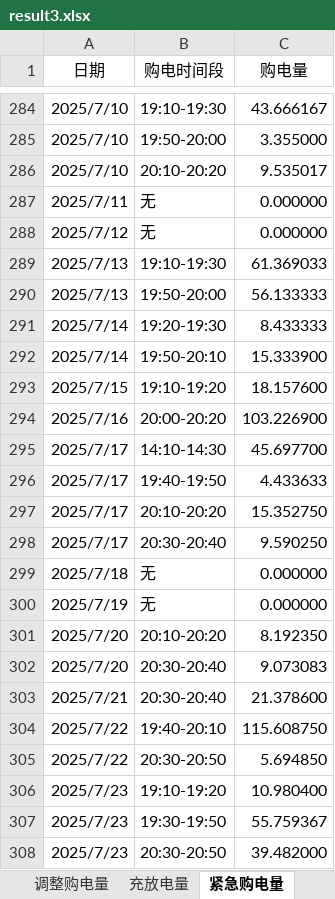
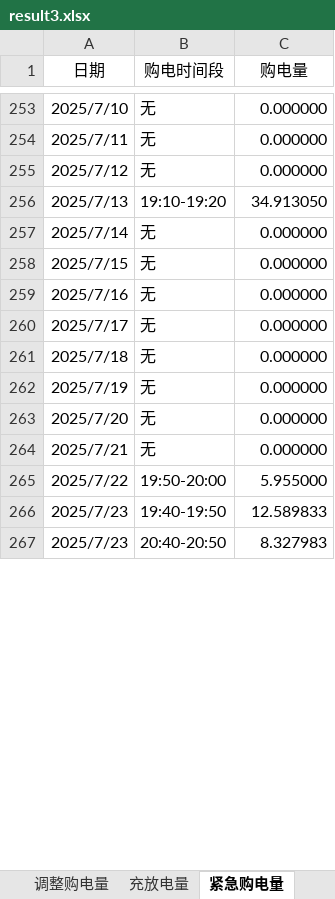
Before and after one commit to G-gyf/GuoSai-C, an Excel workbook: outputs/question3/current/result3.xlsx, sheet 紧急购电量, drawn as a sheet; only a part is shown, gaps mark what is left out; values as stored, in another font and other column widths than the file's, no borders; removed rows and columns are numbered as before the commit, all else as after; the diff covers the shown part only; the diff names each change by its address in the sheet, - before the commit and + after, or states it on an @@ line.

```diff
--- a/outputs/question3/current/result3.xlsx (sheet 紧急购电量)
+++ b/outputs/question3/current/result3.xlsx (sheet 紧急购电量)
-B253 (购电时间段): 19:10-19:30
+B253 (购电时间段): 无
-C253 (购电量): 43.666167
+C253 (购电量): 0.000000
-row 285: 2025/7/10 | 19:50-20:00 | 3.355000
-row 286: 2025/7/10 | 20:10-20:20 | 9.535017
-B256 (购电时间段): 19:10-19:30
+B256 (购电时间段): 19:10-19:20
-C256 (购电量): 61.369033
+C256 (购电量): 34.913050
-row 290: 2025/7/13 | 19:50-20:00 | 56.133333
-B257 (购电时间段): 19:20-19:30
+B257 (购电时间段): 无
-C257 (购电量): 8.433333
+C257 (购电量): 0.000000
-row 292: 2025/7/14 | 19:50-20:10 | 15.333900
-B258 (购电时间段): 19:10-19:20
+B258 (购电时间段): 无
-C258 (购电量): 18.157600
+C258 (购电量): 0.000000
-B259 (购电时间段): 20:00-20:20
+B259 (购电时间段): 无
-C259 (购电量): 103.226900
+C259 (购电量): 0.000000
-B260 (购电时间段): 14:10-14:30
+B260 (购电时间段): 无
-C260 (购电量): 45.697700
+C260 (购电量): 0.000000
-row 296: 2025/7/17 | 19:40-19:50 | 4.433633
-row 297: 2025/7/17 | 20:10-20:20 | 15.352750
-row 298: 2025/7/17 | 20:30-20:40 | 9.590250
-B263 (购电时间段): 20:10-20:20
+B263 (购电时间段): 无
-C263 (购电量): 8.192350
+C263 (购电量): 0.000000
-row 302: 2025/7/20 | 20:30-20:40 | 9.073083
-B264 (购电时间段): 20:30-20:40
+B264 (购电时间段): 无
-C264 (购电量): 21.378600
+C264 (购电量): 0.000000
-B265 (购电时间段): 19:40-20:10
+B265 (购电时间段): 19:50-20:00
-C265 (购电量): 115.608750
+C265 (购电量): 5.955000
-row 305: 2025/7/22 | 20:30-20:50 | 5.694850
-row 306: 2025/7/23 | 19:10-19:20 | 10.980400
-B266 (购电时间段): 19:30-19:50
+B266 (购电时间段): 19:40-19:50
-C266 (购电量): 55.759367
+C266 (购电量): 12.589833
-B267 (购电时间段): 20:30-20:50
+B267 (购电时间段): 20:40-20:50
-C267 (购电量): 39.482000
+C267 (购电量): 8.327983
```
Also changed, not shown: 9 added rows, 74 removed rows and 316 edited cells elsewhere in this sheet, sheet 调整购电量, sheet 充放电量, sheet 计划购电量, 56 other files.
